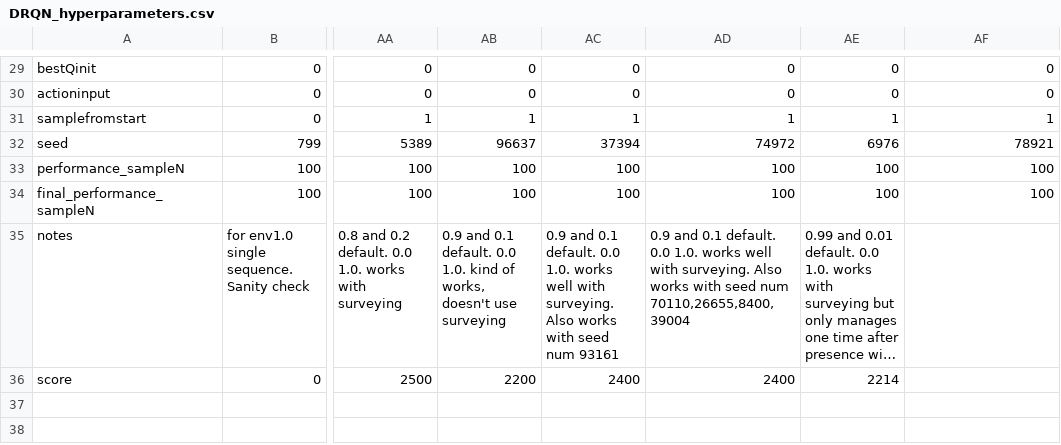
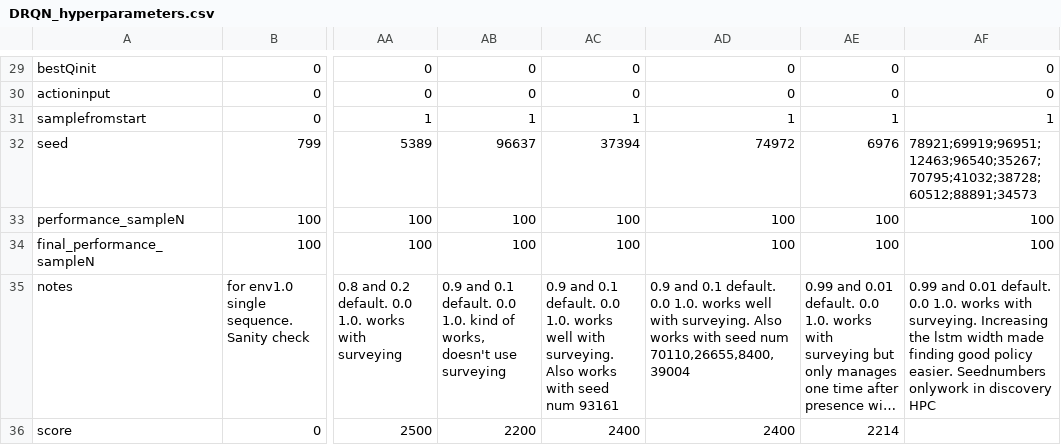
Before and after one commit to hyunseoky9/Hatchery-operation, a CSV file: hyperparamsets/DRQN_hyperparameters.csv, drawn as a sheet; only a part is shown, gaps mark what is left out; long unchanged cells end in …; the diff names each change by its address in the sheet, - before the commit and + after, or states it on an @@ line.

```diff
--- a/hyperparamsets/DRQN_hyperparameters.csv
+++ b/hyperparamsets/DRQN_hyperparameters.csv
-AF32: 78921
+AF32: 78921;69919;96951;12463;96540;35267;70795;41032;38728;60512;88891;34573
-AF35: (empty)
+AF35: 0.99 and 0.01 default. 0.0 1.0. works with surveying. Increasing the lstm width made finding good policy easier. Seednumbers onlywork in discovery HPC
```
Also changed, not shown: 1 other file.
